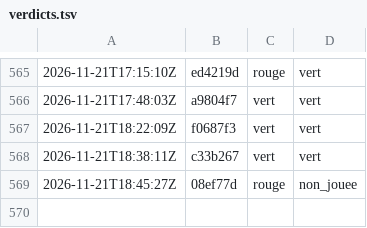
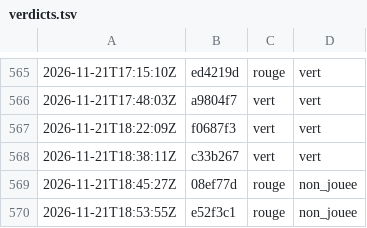
Before and after one commit to g-pliberal/retraitecomptenotionelle, a TSV file: .github/verdicts.tsv, drawn as a sheet; only a part is shown, gaps mark what is left out; the diff names each change by its address in the sheet, - before the commit and + after, or states it on an @@ line.

```diff
--- a/.github/verdicts.tsv
+++ b/.github/verdicts.tsv
+row 570: 2026-11-21T18:53:55Z | e52f3c1 | rouge | non_jouee
```
Also changed, not shown: 1 other file.
